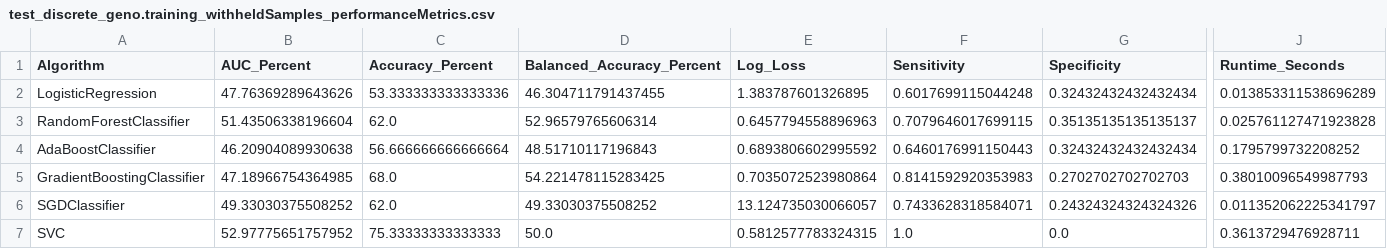
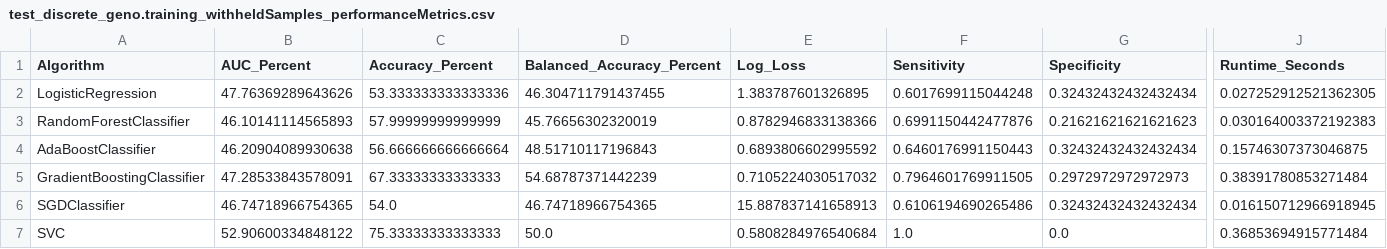
Before and after one commit to dsaffo/genoml, a CSV file: GenoML_v2_Workspace/examples/test_discrete_geno.training_withheldSamples_performanceMetrics.csv, drawn as a sheet; only a part is shown, gaps mark what is left out; the diff covers the shown part only; the diff names each change by its address in the sheet, - before the commit and + after, or states it on an @@ line.

```diff
--- a/GenoML_v2_Workspace/examples/test_discrete_geno.training_withheldSamples_performanceMetrics.csv
+++ b/GenoML_v2_Workspace/examples/test_discrete_geno.training_withheldSamples_performanceMetrics.csv
-J2 (Runtime_Seconds): 0.013853311538696289
+J2 (Runtime_Seconds): 0.027252912521362305
-B3 (AUC_Percent): 51.43506338196604
+B3 (AUC_Percent): 46.10141114565893
-C3 (Accuracy_Percent): 62.0
+C3 (Accuracy_Percent): 57.99999999999999
-D3 (Balanced_Accuracy_Percent): 52.96579765606314
+D3 (Balanced_Accuracy_Percent): 45.76656302320019
-E3 (Log_Loss): 0.6457794558896963
+E3 (Log_Loss): 0.8782946833138366
-F3 (Sensitivity): 0.7079646017699115
+F3 (Sensitivity): 0.6991150442477876
-G3 (Specificity): 0.35135135135135137
+G3 (Specificity): 0.21621621621621623
-J3 (Runtime_Seconds): 0.025761127471923828
+J3 (Runtime_Seconds): 0.030164003372192383
-J4 (Runtime_Seconds): 0.1795799732208252
+J4 (Runtime_Seconds): 0.15746307373046875
-B5 (AUC_Percent): 47.18966754364985
+B5 (AUC_Percent): 47.28533843578091
-C5 (Accuracy_Percent): 68.0
+C5 (Accuracy_Percent): 67.33333333333333
-D5 (Balanced_Accuracy_Percent): 54.221478115283425
+D5 (Balanced_Accuracy_Percent): 54.68787371442239
-E5 (Log_Loss): 0.7035072523980864
+E5 (Log_Loss): 0.7105224030517032
-F5 (Sensitivity): 0.8141592920353983
+F5 (Sensitivity): 0.7964601769911505
-G5 (Specificity): 0.2702702702702703
+G5 (Specificity): 0.2972972972972973
-J5 (Runtime_Seconds): 0.38010096549987793
+J5 (Runtime_Seconds): 0.38391780853271484
-B6 (AUC_Percent): 49.33030375508252
+B6 (AUC_Percent): 46.74718966754365
-C6 (Accuracy_Percent): 62.0
+C6 (Accuracy_Percent): 54.0
-D6 (Balanced_Accuracy_Percent): 49.33030375508252
+D6 (Balanced_Accuracy_Percent): 46.74718966754365
-E6 (Log_Loss): 13.124735030066057
+E6 (Log_Loss): 15.887837141658913
-F6 (Sensitivity): 0.7433628318584071
+F6 (Sensitivity): 0.6106194690265486
-G6 (Specificity): 0.24324324324324326
+G6 (Specificity): 0.32432432432432434
-J6 (Runtime_Seconds): 0.011352062225341797
+J6 (Runtime_Seconds): 0.016150712966918945
-B7 (AUC_Percent): 52.97775651757952
+B7 (AUC_Percent): 52.90600334848122
-E7 (Log_Loss): 0.5812577783324315
+E7 (Log_Loss): 0.5808284976540684
-J7 (Runtime_Seconds): 0.3613729476928711
+J7 (Runtime_Seconds): 0.36853694915771484
```
Also changed, not shown: 27 edited cells elsewhere in this file, 12 other files.
